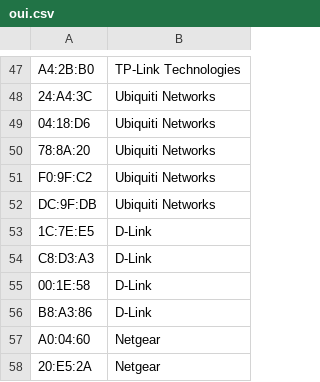
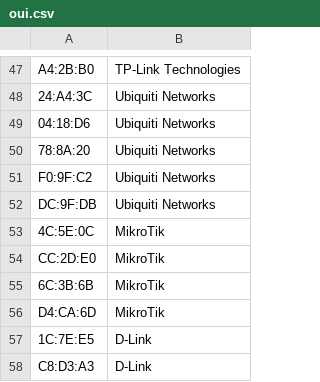
Before and after one commit to Scorp1oner0/raspiscanner, a CSV file: data/oui.csv, drawn as a sheet; only a part is shown, gaps mark what is left out; the shorter side is filled out with more unchanged rows; the diff names each change by its address in the sheet, - before the commit and + after, or states it on an @@ line.

Commit message:
Ristruttura in sotto-pacchetti, aggiunge report NETWORK ASSESSMENT
Ristrutturazione:
- scanner/ diviso in sotto-pacchetti discovery/, fingerprint/, cameras/,
  nvr/, network/, reporting/ (config.py, vendor.py, scan_engine.py restano
  condivisi alla radice del package).
- Nuovo entry point raspi-scanner.py (sostituisce app.py): default avvia
  la dashboard, --report esegue uno scan e stampa il report testuale.
- update_oui.py spostato in scripts/, aggiunti tests/, docs/, examples/,
  LICENSE (MIT).

Nuove funzionalita':
- Classificazione NVR/DVR distinta dalla telecamera (nvr/classify.py,
  segnale esplicito nel banner: nvr/dvr/recorder), invece di un'unica
  etichetta "Telecamera/NVR".
- Classificazione apparati di rete (network/infra.py): IP == gateway di
  default (letto dalla tabella di routing) e' un segnale forte, piu'
  vendor/banner come supporto.
- ONVIF GetDeviceInformation (cameras/onvif.py): quando un dispositivo
  risponde a WS-Discovery, si tenta di leggere vendor/model reali dal
  SOAP endpoint invece di indovinarli dal banner HTTP.
- Modulo reporting (security.py, risk.py, assessment.py): findings di
  sicurezza passivi (Telnet esposto, HTTP abilitato, servizio con banner
  di default), con severita' Critical/High/Medium/Low e un'escalation a
  Critical per Telnet esposto su una telecamera/NVR. Genera il report
  "NETWORK ASSESSMENT" testuale per rete, raggruppato per categoria
  (CAMERAS/NVR/NETWORK/SECURITY/RISK SUMMARY) — vedi
  examples/sample_report.txt. Disponibile da dashboard (scheda "Report",
  /api/report) e da CLI (--report).

33 test unitari (mockati, nessun hardware/rete richiesta):
python3 -m unittest discover -s tests -v

```diff
--- a/data/oui.csv
+++ b/data/oui.csv
+row 53: 4C:5E:0C | MikroTik
+row 54: CC:2D:E0 | MikroTik
+row 55: 6C:3B:6B | MikroTik
+row 56: D4:CA:6D | MikroTik
```
Also changed, not shown: 34 other files.
